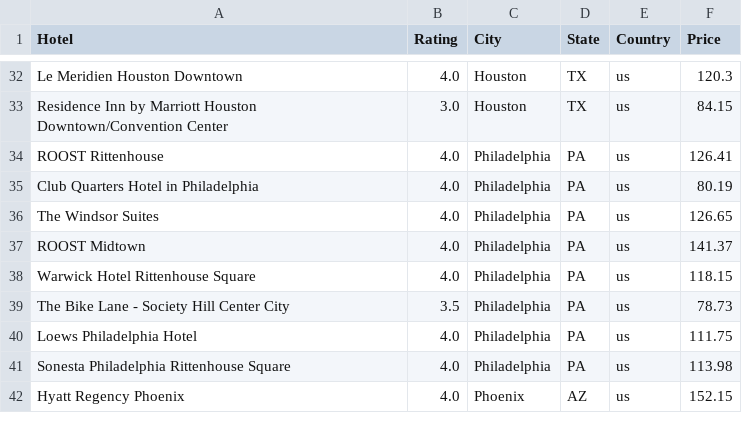
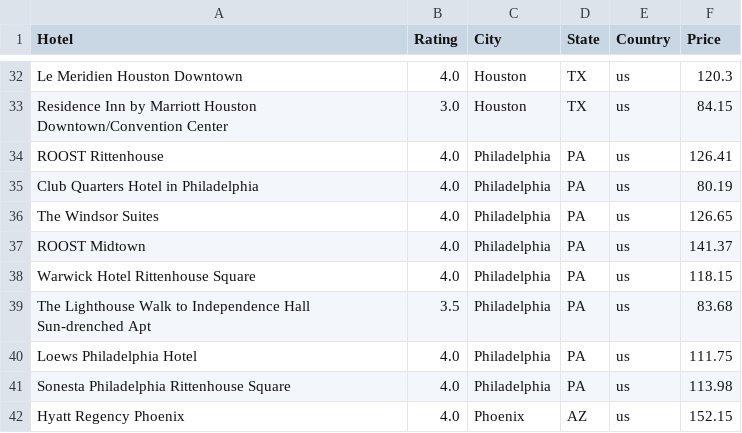
Before and after one commit to Kaylawkelly/HotelRateLocataion-Project1, a CSV file: HOTEL_API.csv, drawn as a sheet; only a part is shown, gaps mark what is left out.

```diff
--- a/HOTEL_API.csv
+++ b/HOTEL_API.csv
@@ -38,3 +38,3 @@ ROOST Midtown,4.0,Philadelphia,PA,us,141.37
 Warwick Hotel Rittenhouse Square,4.0,Philadelphia,PA,us,118.15
-The Bike Lane - Society Hill Center City,3.5,Philadelphia,PA,us,78.73
+The Lighthouse Walk to Independence Hall Sun-drenched Apt,3.5,Philadelphia,PA,us,83.68
 Loews Philadelphia Hotel,4.0,Philadelphia,PA,us,111.75
```
Also changed, not shown: 2 other files.
